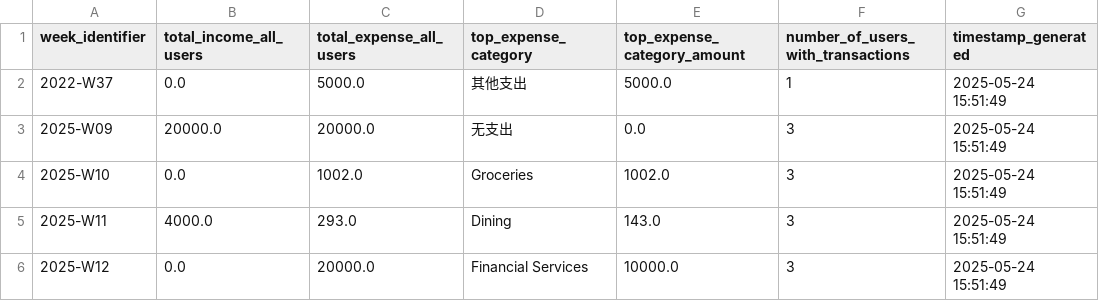
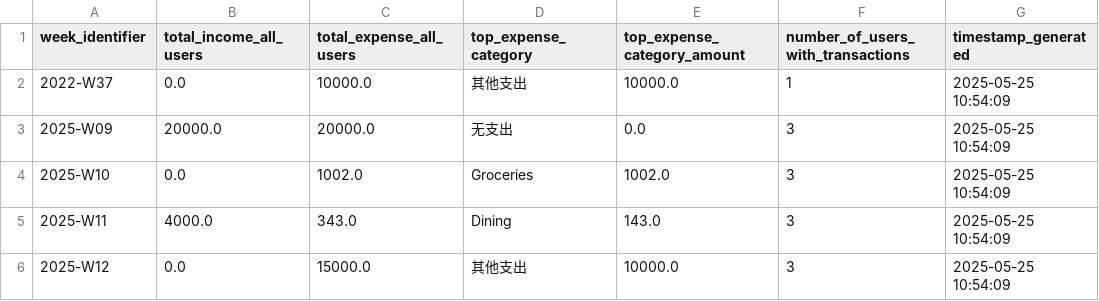
Before and after one commit to dysonbit/Group21, a CSV file: Ai-Bill-Application/src/main/resources/CSVForm/stats/summary_statistics.csv, drawn as a sheet.

```diff
--- a/Ai-Bill-Application/src/main/resources/CSVForm/stats/summary_statistics.csv
+++ b/Ai-Bill-Application/src/main/resources/CSVForm/stats/summary_statistics.csv
@@ -1,6 +1,6 @@
 week_identifier,total_income_all_users,total_expense_all_users,top_expense_category,top_expense_category_amount,number_of_users_with_transactions,timestamp_generated
-2022-W37,0.0,5000.0,其他支出,5000.0,1,2025-05-24 15:51:49
-2025-W09,20000.0,20000.0,无支出,0.0,3,2025-05-24 15:51:49
-2025-W10,0.0,1002.0,Groceries,1002.0,3,2025-05-24 15:51:49
-2025-W11,4000.0,293.0,Dining,143.0,3,2025-05-24 15:51:49
-2025-W12,0.0,20000.0,Financial Services,10000.0,3,2025-05-24 15:51:49
+2022-W37,0.0,10000.0,其他支出,10000.0,1,2025-05-25 10:54:09
+2025-W09,20000.0,20000.0,无支出,0.0,3,2025-05-25 10:54:09
+2025-W10,0.0,1002.0,Groceries,1002.0,3,2025-05-25 10:54:09
+2025-W11,4000.0,343.0,Dining,143.0,3,2025-05-25 10:54:09
+2025-W12,0.0,15000.0,其他支出,10000.0,3,2025-05-25 10:54:09
```
Also changed, not shown: Ai-Bill-Application/src/main/resources/CSVForm/users/users.csv, 36 other files.
